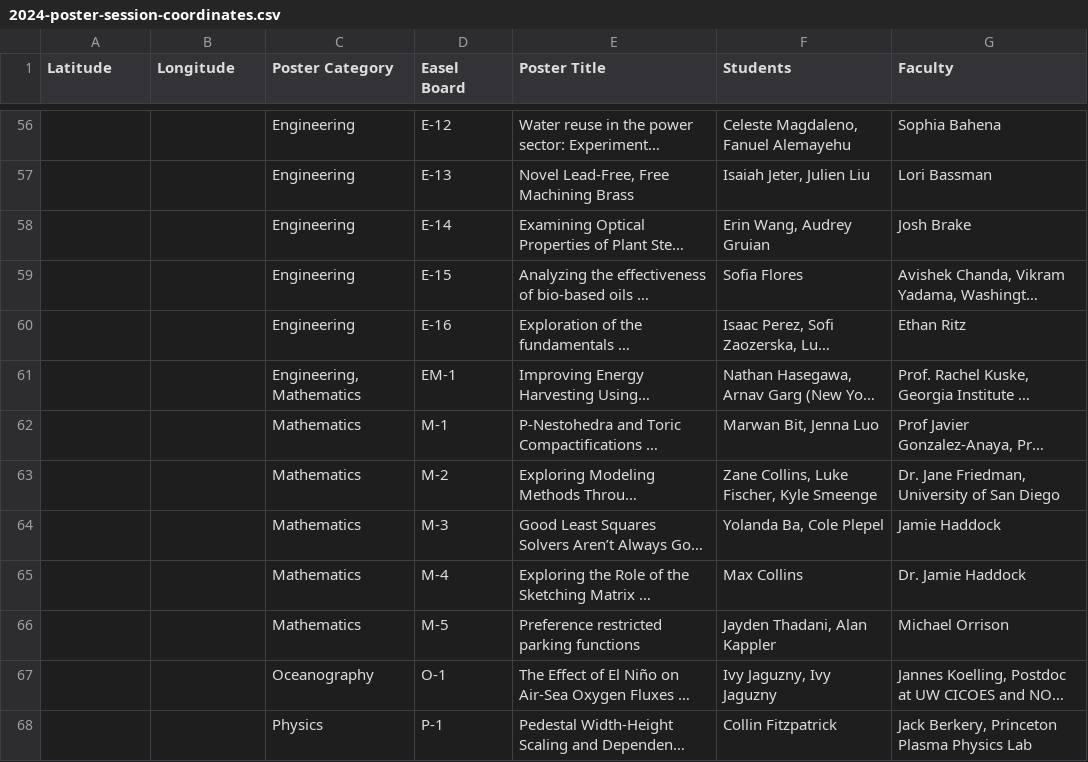
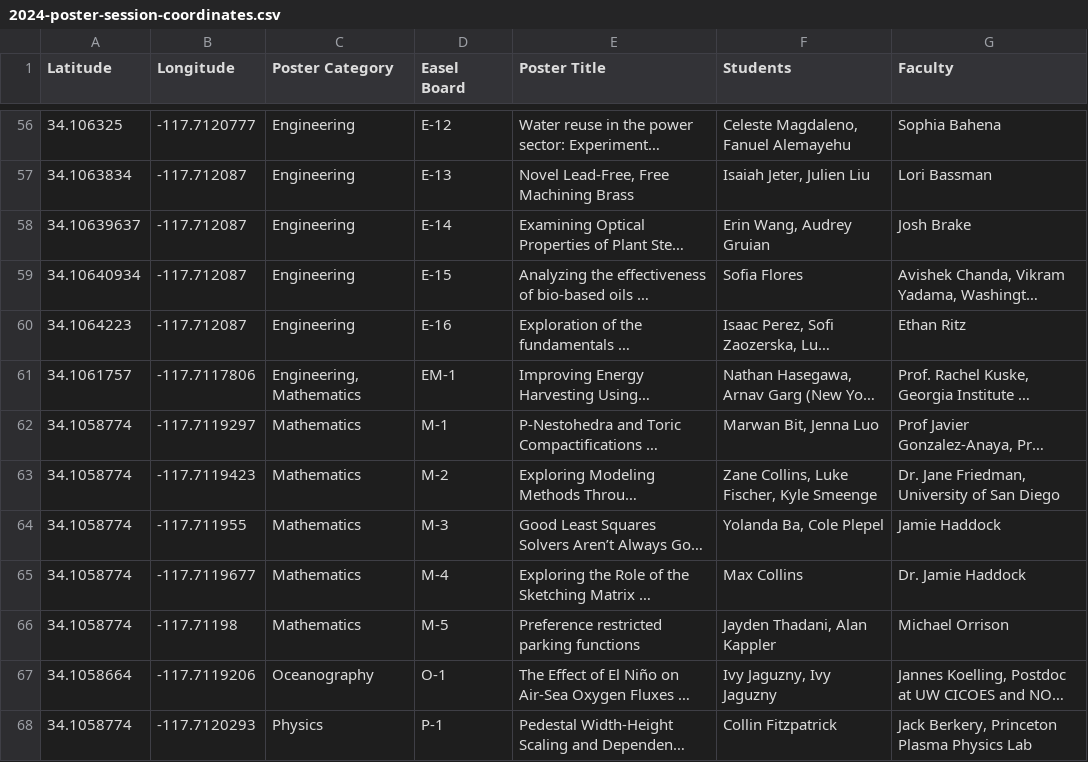
Before and after one commit to jon-ebu/2024-Poster-Session, a CSV file: 2024-poster-session-coordinates.csv, drawn as a sheet; only a part is shown, gaps mark what is left out; long unchanged cells end in …; the diff covers the shown part only; the diff names each change by its address in the sheet, - before the commit and + after, or states it on an @@ line.

```diff
--- a/2024-poster-session-coordinates.csv
+++ b/2024-poster-session-coordinates.csv
-A56 (Latitude): (empty)
+A56 (Latitude): 34.106325
-B56 (Longitude): (empty)
+B56 (Longitude): -117.7120777
-A57 (Latitude): (empty)
+A57 (Latitude): 34.1063834
-B57:B60 (Longitude): (empty)
+B57:B60 (Longitude): -117.712087
-A58 (Latitude): (empty)
+A58 (Latitude): 34.10639637
-A59 (Latitude): (empty)
+A59 (Latitude): 34.10640934
-A60 (Latitude): (empty)
+A60 (Latitude): 34.1064223
-A61 (Latitude): (empty)
+A61 (Latitude): 34.1061757
-B61 (Longitude): (empty)
+B61 (Longitude): -117.7117806
-A62:A66 (Latitude): (empty)
+A62:A66 (Latitude): 34.1058774
-B62 (Longitude): (empty)
+B62 (Longitude): -117.7119297
-B63 (Longitude): (empty)
+B63 (Longitude): -117.7119423
-B64 (Longitude): (empty)
+B64 (Longitude): -117.711955
-B65 (Longitude): (empty)
+B65 (Longitude): -117.7119677
-B66 (Longitude): (empty)
+B66 (Longitude): -117.71198
-A67 (Latitude): (empty)
+A67 (Latitude): 34.1058664
-B67 (Longitude): (empty)
+B67 (Longitude): -117.7119206
-A68 (Latitude): (empty)
+A68 (Latitude): 34.1058774
-B68 (Longitude): (empty)
+B68 (Longitude): -117.7120293
```
Also changed, not shown: 137 edited cells elsewhere in this file, 2 other files.
